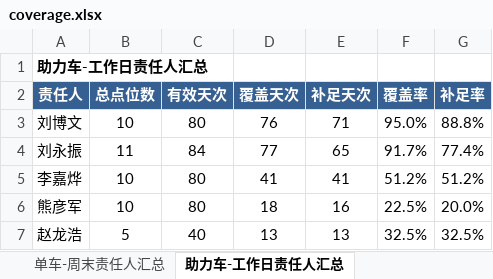
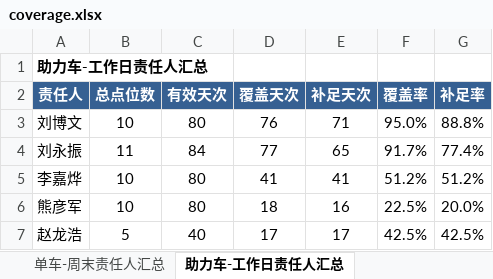
Before and after one commit to Zoey-1214/daily-report, an Excel workbook: coverage.xlsx, sheet 助力车-工作日责任人汇总, drawn as a sheet; values as stored, in another font and other column widths than the file's, no borders; the diff names each change by its address in the sheet, - before the commit and + after, or states it on an @@ line.

```diff
--- a/coverage.xlsx (sheet 助力车-工作日责任人汇总)
+++ b/coverage.xlsx (sheet 助力车-工作日责任人汇总)
-D7 (覆盖天次): 13
+D7 (覆盖天次): 17
-E7 (补足天次): 13
+E7 (补足天次): 17
-F7 (覆盖率): 32.5%
+F7 (覆盖率): 42.5%
-G7 (补足率): 32.5%
+G7 (补足率): 42.5%
```
Also changed, not shown: sheet 助力车-工作日覆盖分析, sheet 总览, sheet 助力车-周末覆盖分析, sheet 单车-周末覆盖分析.
